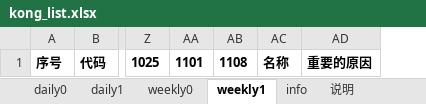
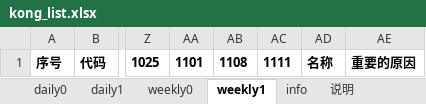
Before and after one commit to aixingkong/view, an Excel workbook: kong_list.xlsx, sheet weekly1, drawn as a sheet; only a part is shown, gaps mark what is left out; values as stored, in another font and other column widths than the file's, no borders; the diff names each change by its address in the sheet, - before the commit and + after, or states it on an @@ line.

```diff
--- a/kong_list.xlsx (sheet weekly1)
+++ b/kong_list.xlsx (sheet weekly1)
+column AC, row 1: 1111
```
Also changed, not shown: sheet info, sheet daily0, sheet daily1, sheet weekly0, 2 other files.
